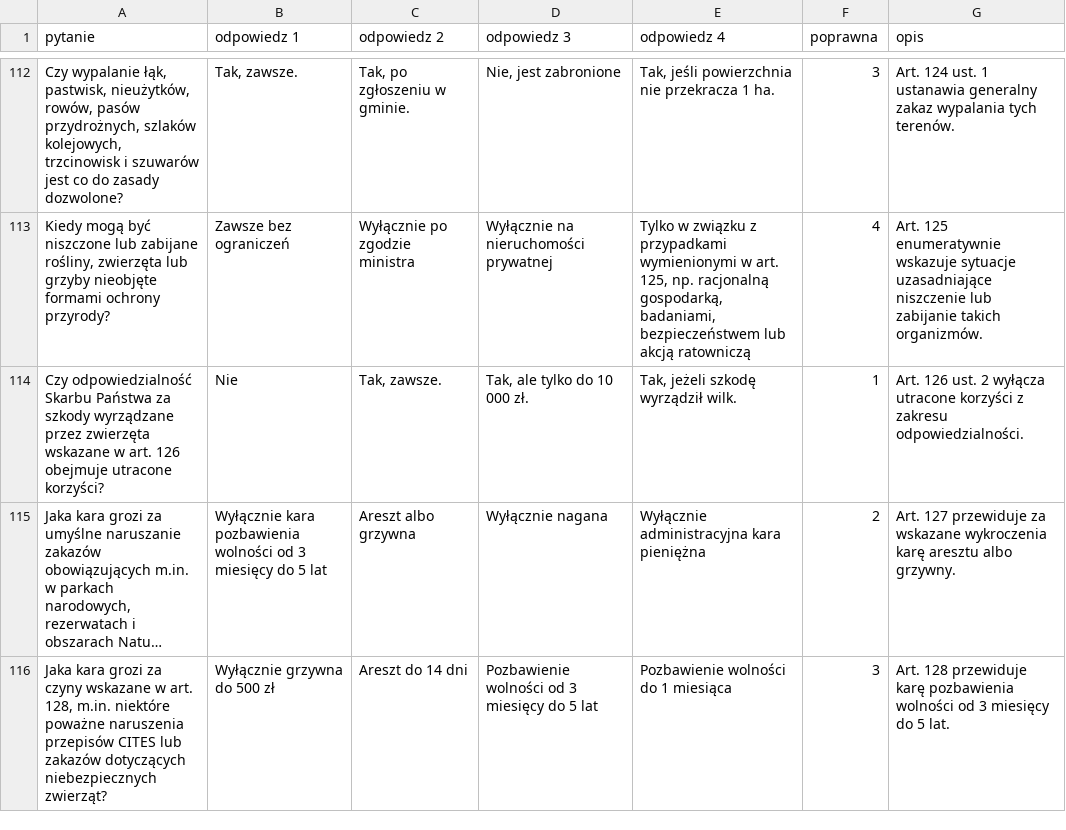
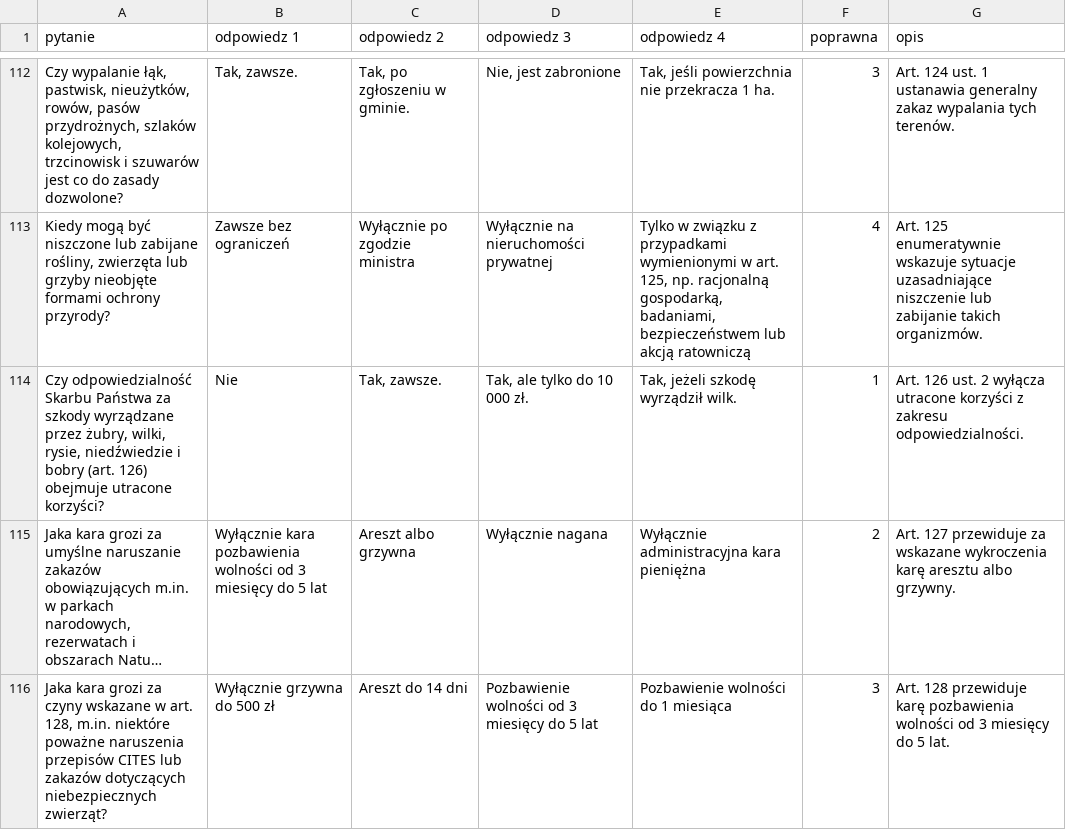
Before and after one commit to domel/justyna, a CSV file: data/pytania_ustawa_o_ochronie_przyrody.csv, drawn as a sheet; only a part is shown, gaps mark what is left out; long unchanged cells end in …; the diff covers the shown part only; the diff names each change by its address in the sheet, - before the commit and + after, or states it on an @@ line.

```diff
--- a/data/pytania_ustawa_o_ochronie_przyrody.csv
+++ b/data/pytania_ustawa_o_ochronie_przyrody.csv
-A114 (pytanie): …wyrządzane przez zwierzęta wskazane w art. 126 obejmuje utracone…
+A114 (pytanie): …wyrządzane przez żubry, wilki, rysie, niedźwiedzie i bobry (art. 126) obejmuje utracone…
```
Also changed, not shown: 6 edited cells elsewhere in this file, data/pytania_Kodeks_postepowania_administracyjnego_KPA.csv, data/pytania_ustawa_informacja_srodowisko_OOS.csv, 5 other files.
